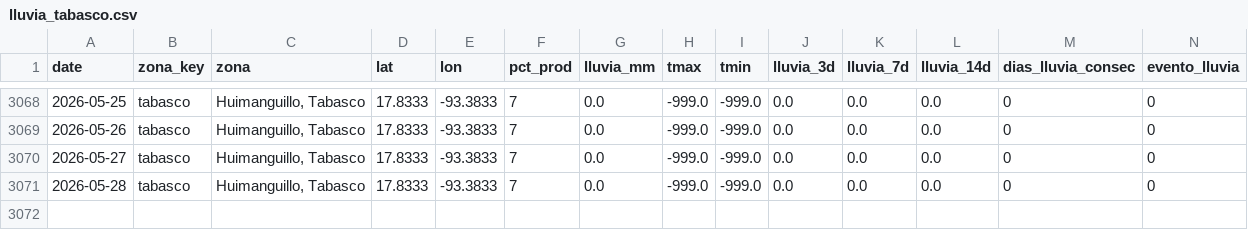
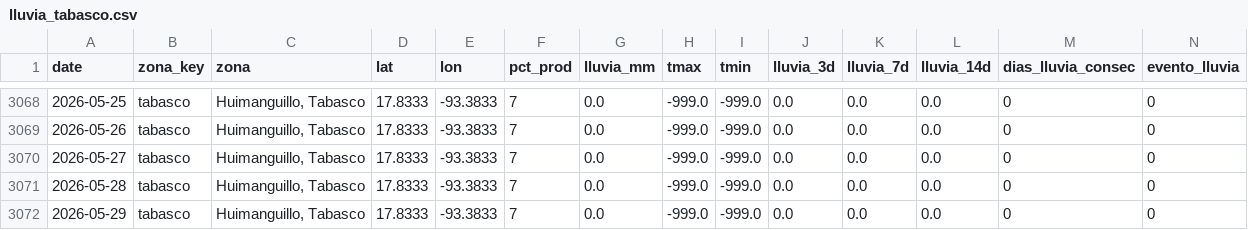
Before and after one commit to savic14/lime_intel, a CSV file: data/processed/lluvia_tabasco.csv, drawn as a sheet; only a part is shown, gaps mark what is left out.

```diff
--- a/data/processed/lluvia_tabasco.csv
+++ b/data/processed/lluvia_tabasco.csv
@@ -3071 +3071,2 @@ date,zona_key,zona,lat,lon,pct_prod,lluvia_mm,tmax,tmin,lluvia_3d,lluvia_7d,lluv
 2026-05-28,tabasco,"Huimanguillo, Tabasco",17.8333,-93.3833,7,0.0,-999.0,-999.0,0.0,0.0,0.0,0,0
+2026-05-29,tabasco,"Huimanguillo, Tabasco",17.8333,-93.3833,7,0.0,-999.0,-999.0,0.0,0.0,0.0,0,0
```
Also changed, not shown: data/processed/lluvia_mtt.csv, data/processed/lluvia_tuxtepec.csv, 7 other files.
